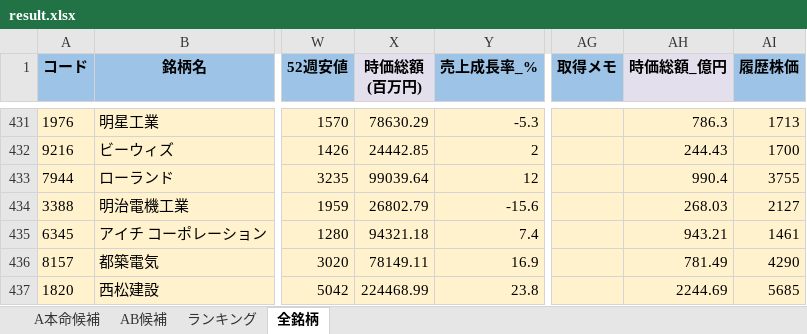
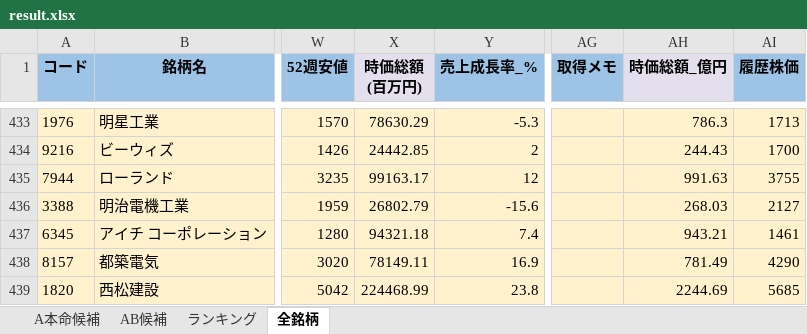
Before and after one commit to ku0909/screening, an Excel workbook: result.xlsx, sheet 全銘柄, drawn as a sheet; only a part is shown, gaps mark what is left out; values as stored, in another font and other column widths than the file's, no borders; addresses are those after the commit; the diff covers the shown part only; the diff names each change by its address in the sheet, - before the commit and + after, or states it on an @@ line.

```diff
--- a/result.xlsx (sheet 全銘柄)
+++ b/result.xlsx (sheet 全銘柄)
-X435 (時価総額 (百万円)): 99039.64
+X435 (時価総額 (百万円)): 99163.17
-AH435 (時価総額_億円): 990.4
+AH435 (時価総額_億円): 991.63
```
Also changed, not shown: 8 added rows, 8 removed rows and 189 edited cells elsewhere in this sheet, sheet AB候補, sheet ランキング, sheet A本命候補, 1 other file.
